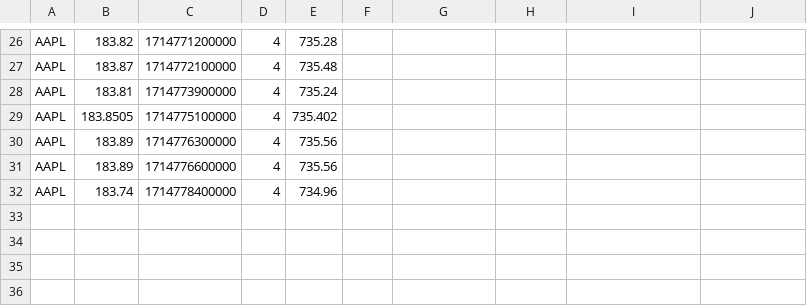
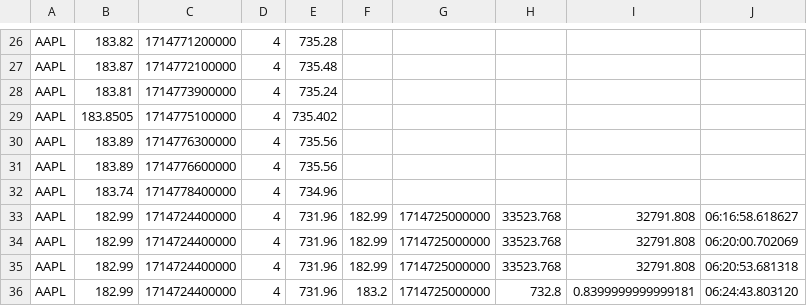
Before and after one commit to hughj095/MyResume, a CSV file: transactions.csv, drawn as a sheet; only a part is shown, gaps mark what is left out; the diff names each change by its address in the sheet, - before the commit and + after, or states it on an @@ line.

```diff
--- a/transactions.csv
+++ b/transactions.csv
+row 33: AAPL | 182.99 | 1714724400000 | 4 | 731.96 | 182.99 | 1714725000000 | 33523.768 | 32791.808 | 06:16:58.618627
+row 34: AAPL | 182.99 | 1714724400000 | 4 | 731.96 | 182.99 | 1714725000000 | 33523.768 | 32791.808 | 06:20:00.702069
+row 35: AAPL | 182.99 | 1714724400000 | 4 | 731.96 | 182.99 | 1714725000000 | 33523.768 | 32791.808 | 06:20:53.681318
+row 36: AAPL | 182.99 | 1714724400000 | 4 | 731.96 | 183.2 | 1714725000000 | 732.8 | 0.8399999999999181 | 06:24:43.803120
```
Also changed, not shown: 1 other file.
